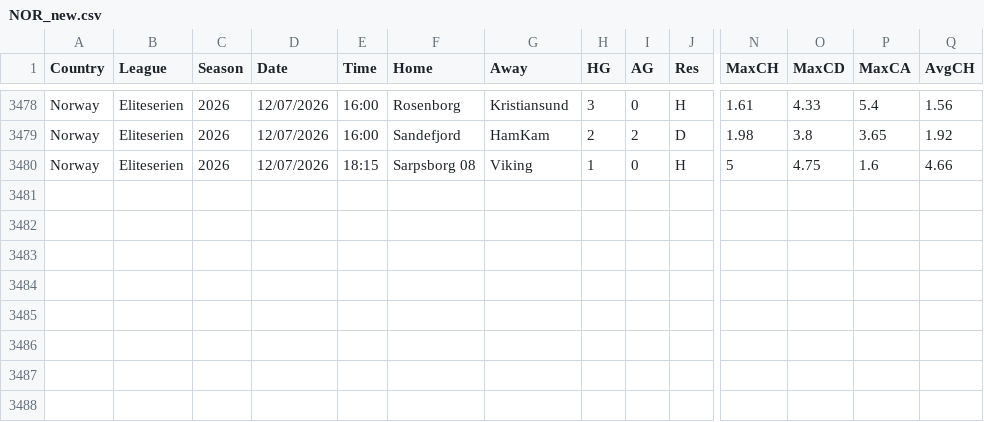
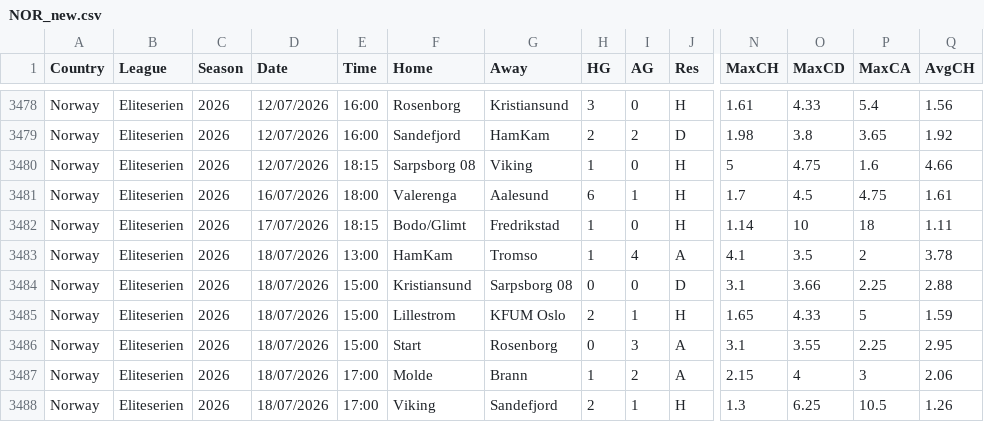
Before and after one commit to dan-owolabi/predict, a CSV file: data/football-data-support/NOR_new.csv, drawn as a sheet; only a part is shown, gaps mark what is left out; rows hold the shown columns only; the diff names each change by its address in the sheet, - before the commit and + after, or states it on an @@ line.

```diff
--- a/data/football-data-support/NOR_new.csv
+++ b/data/football-data-support/NOR_new.csv
+row 3481: Norway | Eliteserien | 2026 | 16/07/2026 | 18:00 | Valerenga | Aalesund | 6 | 1 | H | 1.7 | 4.5 | 4.75 | 1.61
+row 3482: Norway | Eliteserien | 2026 | 17/07/2026 | 18:15 | Bodo/Glimt | Fredrikstad | 1 | 0 | H | 1.14 | 10 | 18 | 1.11
+row 3483: Norway | Eliteserien | 2026 | 18/07/2026 | 13:00 | HamKam | Tromso | 1 | 4 | A | 4.1 | 3.5 | 2 | 3.78
+row 3484: Norway | Eliteserien | 2026 | 18/07/2026 | 15:00 | Kristiansund | Sarpsborg 08 | 0 | 0 | D | 3.1 | 3.66 | 2.25 | 2.88
+row 3485: Norway | Eliteserien | 2026 | 18/07/2026 | 15:00 | Lillestrom | KFUM Oslo | 2 | 1 | H | 1.65 | 4.33 | 5 | 1.59
+row 3486: Norway | Eliteserien | 2026 | 18/07/2026 | 15:00 | Start | Rosenborg | 0 | 3 | A | 3.1 | 3.55 | 2.25 | 2.95
+row 3487: Norway | Eliteserien | 2026 | 18/07/2026 | 17:00 | Molde | Brann | 1 | 2 | A | 2.15 | 4 | 3 | 2.06
+row 3488: Norway | Eliteserien | 2026 | 18/07/2026 | 17:00 | Viking | Sandefjord | 2 | 1 | H | 1.3 | 6.25 | 10.5 | 1.26
```
Also changed, not shown: data/football-data-support/SWE_new.csv, 2 other files.
